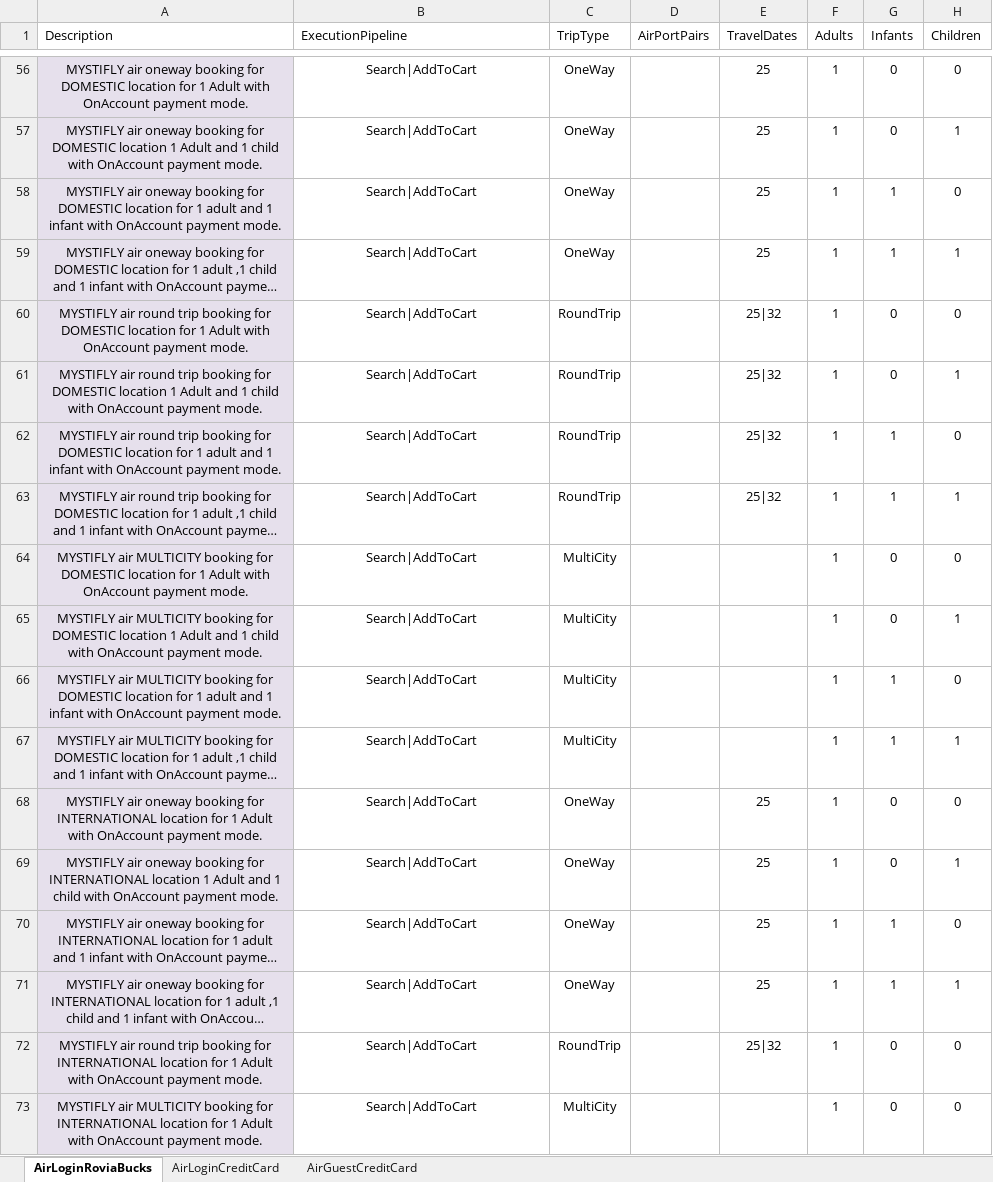
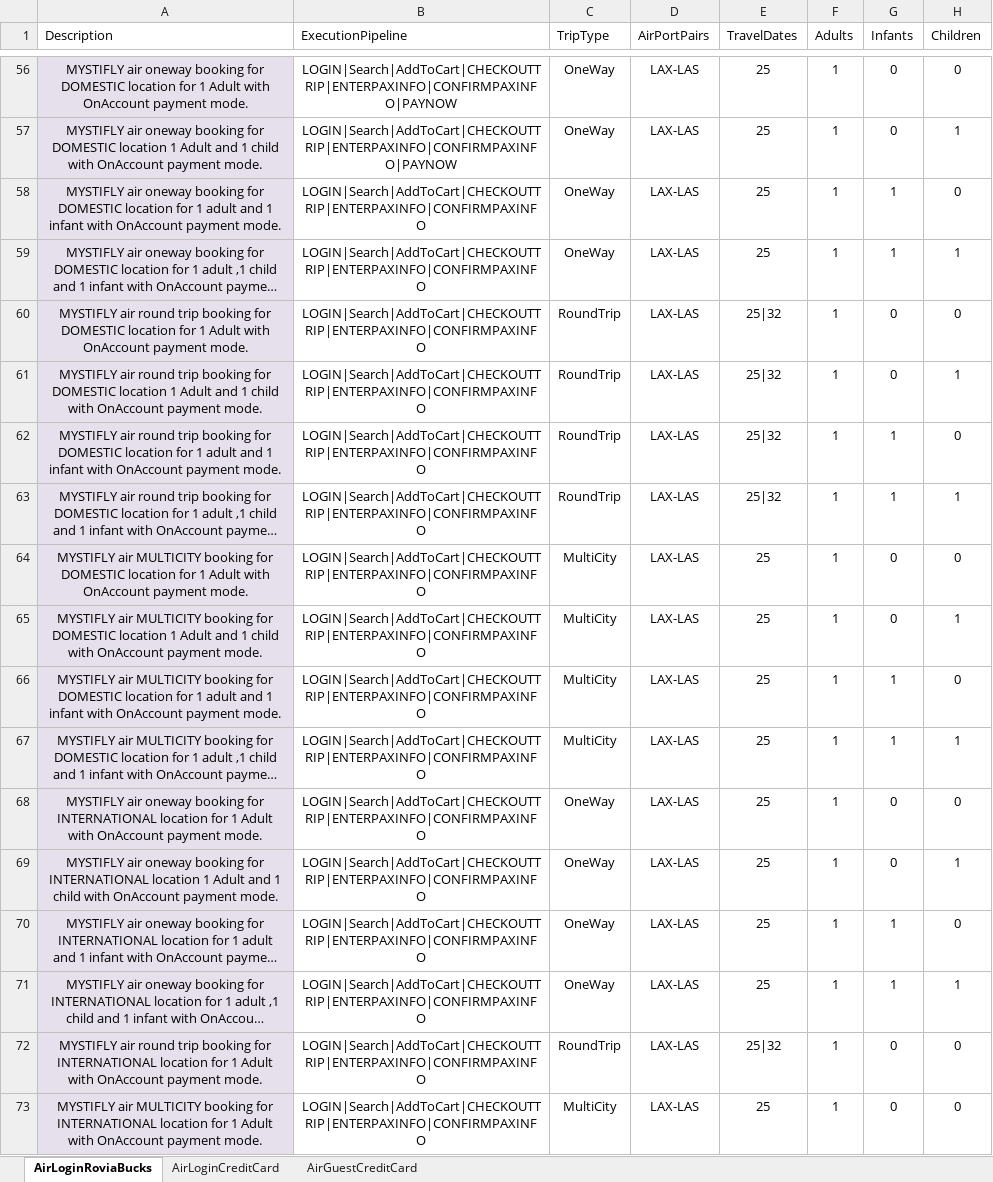
Before and after one commit to varun1308/rovia-automation, an Excel workbook: Rovia.UI.Automation.Tests/DataSheet/AirScenarios.xlsx, sheet AirLoginRoviaBucks, drawn as a sheet; only a part is shown, gaps mark what is left out; long unchanged cells end in …; values as stored, in another font and other column widths than the file's, no borders; table styles not drawn; the diff covers the shown part only; the diff names each change by its address in the sheet, - before the commit and + after, or states it on an @@ line.

```diff
--- a/Rovia.UI.Automation.Tests/DataSheet/AirScenarios.xlsx (sheet AirLoginRoviaBucks)
+++ b/Rovia.UI.Automation.Tests/DataSheet/AirScenarios.xlsx (sheet AirLoginRoviaBucks)
-B56:B57 (ExecutionPipeline): Search|AddToCart
+B56:B57 (ExecutionPipeline): LOGIN|Search|AddToCart|CHECKOUTTRIP|ENTERPAXINFO|CONFIRMPAXINFO|PAYNOW
-D56:D73 (AirPortPairs): (empty)
+D56:D73 (AirPortPairs): LAX-LAS
-B58:B73 (ExecutionPipeline): Search|AddToCart
+B58:B73 (ExecutionPipeline): LOGIN|Search|AddToCart|CHECKOUTTRIP|ENTERPAXINFO|CONFIRMPAXINFO
-E64:E67 (TravelDates): (empty)
+E64:E67 (TravelDates): 25
-E73 (TravelDates): (empty)
+E73 (TravelDates): 25
```
Also changed, not shown: 77 edited cells elsewhere in this sheet, sheet AirGuestCreditCard, sheet AirLoginCreditCard.
